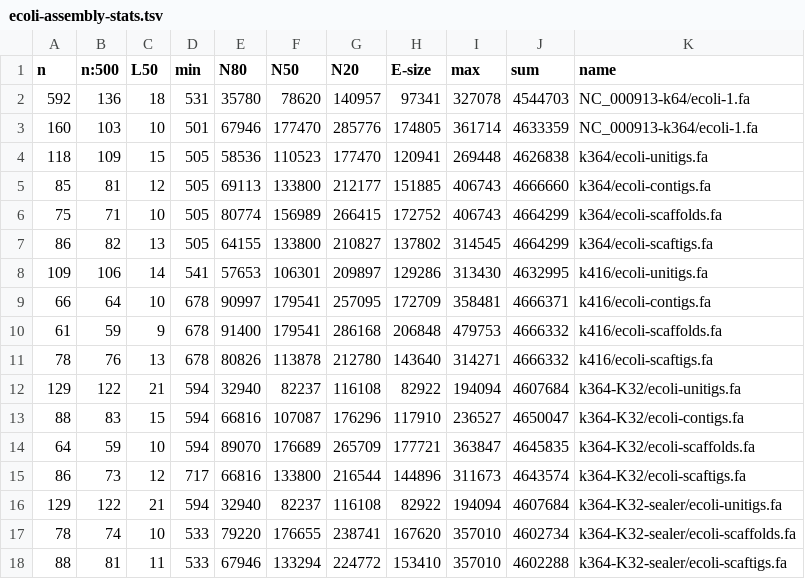
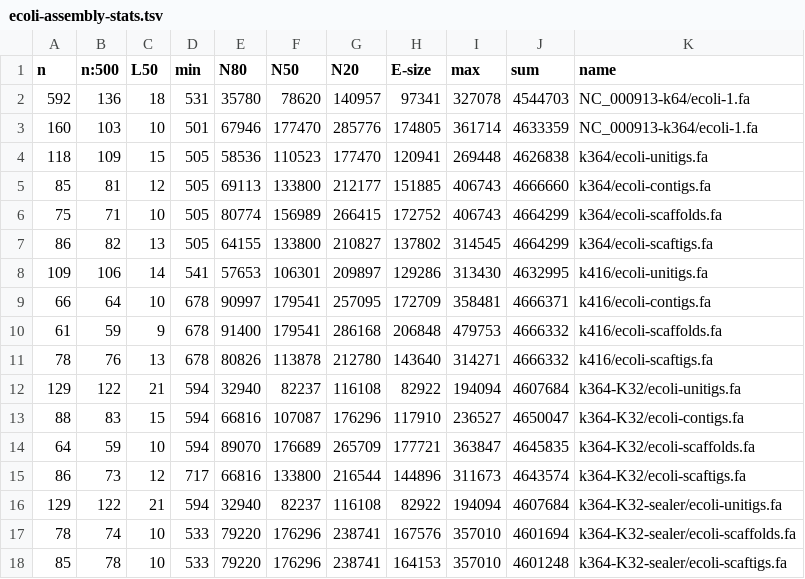
Before and after one commit to sjackman/abyss-pipeline, a TSV file: ecoli-assembly-stats.tsv, drawn as a sheet.

Commit message:
Regenerate ecoli-assembly-stats.tsv ecoli.quast

```diff
--- a/ecoli-assembly-stats.tsv
+++ b/ecoli-assembly-stats.tsv
@@ -16,3 +16,3 @@ n	n:500	L50	min	N80	N50	N20	E-size	max	sum	name
 129	122	21	594	32940	82237	116108	82922	194094	4607684	k364-K32-sealer/ecoli-unitigs.fa
-78	74	10	533	79220	176655	238741	167620	357010	4602734	k364-K32-sealer/ecoli-scaffolds.fa
-88	81	11	533	67946	133294	224772	153410	357010	4602288	k364-K32-sealer/ecoli-scaftigs.fa
+78	74	10	533	79220	176296	238741	167576	357010	4601694	k364-K32-sealer/ecoli-scaffolds.fa
+85	78	10	533	79220	176296	238741	164153	357010	4601248	k364-K32-sealer/ecoli-scaftigs.fa
```
Also changed, not shown: ecoli.quast/transposed_report.tsv.
